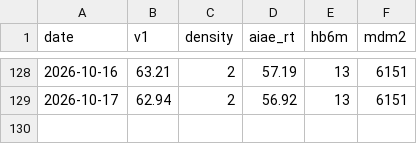
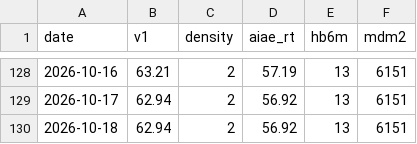
Before and after one commit to hatkohei0611-design/market-monitor, a CSV file: data/score_history.csv, drawn as a sheet; only a part is shown, gaps mark what is left out.

```diff
--- a/data/score_history.csv
+++ b/data/score_history.csv
@@ -129 +129,2 @@ date,v1,density,aiae_rt,hb6m,mdm2
 2026-10-17,62.94,2,56.92,13,6151
+2026-10-18,62.94,2,56.92,13,6151
```
Also changed, not shown: data/insider_daily.csv, 4 other files.
